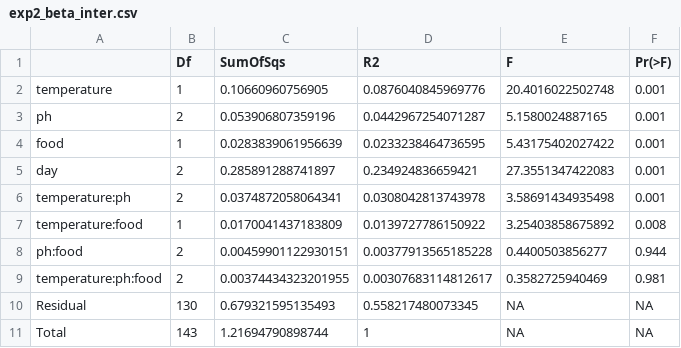
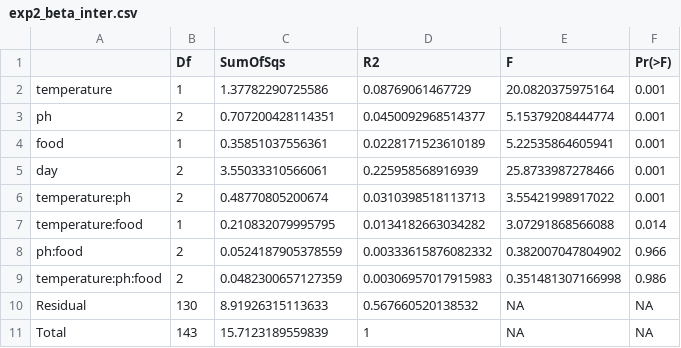
Before and after one commit to jessibernardin/stress_and_community_assembly, a CSV file: output_files/exp2_beta_inter.csv, drawn as a sheet.

```diff
--- a/output_files/exp2_beta_inter.csv
+++ b/output_files/exp2_beta_inter.csv
@@ -1,11 +1,11 @@
 "","Df","SumOfSqs","R2","F","Pr(>F)"
-"temperature",1,0.10660960756905,0.0876040845969776,20.4016022502748,0.001
-"ph",2,0.053906807359196,0.0442967254071287,5.1580024887165,0.001
-"food",1,0.0283839061956639,0.0233238464736595,5.43175402027422,0.001
-"day",2,0.285891288741897,0.234924836659421,27.3551347422083,0.001
-"temperature:ph",2,0.0374872058064341,0.0308042813743978,3.58691434935498,0.001
-"temperature:food",1,0.0170041437183809,0.0139727786150922,3.25403858675892,0.008
-"ph:food",2,0.00459901122930151,0.00377913565185228,0.4400503856277,0.944
-"temperature:ph:food",2,0.00374434323201955,0.00307683114812617,0.3582725940469,0.981
-"Residual",130,0.679321595135493,0.558217480073345,NA,NA
-"Total",143,1.21694790898744,1,NA,NA
+"temperature",1,1.37782290725586,0.08769061467729,20.0820375975164,0.001
+"ph",2,0.707200428114351,0.0450092968514377,5.15379208444774,0.001
+"food",1,0.35851037556361,0.0228171523610189,5.22535864605941,0.001
+"day",2,3.55033310566061,0.225958568916939,25.8733987278466,0.001
+"temperature:ph",2,0.48770805200674,0.0310398518113713,3.55421998917022,0.001
+"temperature:food",1,0.210832079995795,0.0134182663034282,3.07291868566088,0.014
+"ph:food",2,0.0524187905378559,0.00333615876082332,0.382007047804902,0.966
+"temperature:ph:food",2,0.0482300657127359,0.00306957017915983,0.351481307166998,0.986
+"Residual",130,8.91926315113633,0.567660520138532,NA,NA
+"Total",143,15.7123189559839,1,NA,NA
```
Also changed, not shown: data/ANCOMBC_NEWNAMES.csv, ecoplate_tubes_adonis2.csv, 12 other files.
